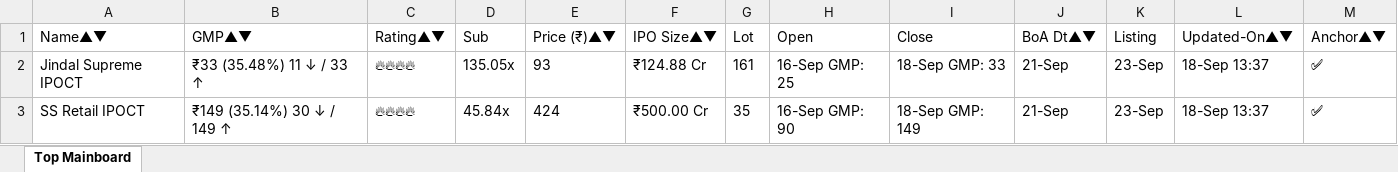
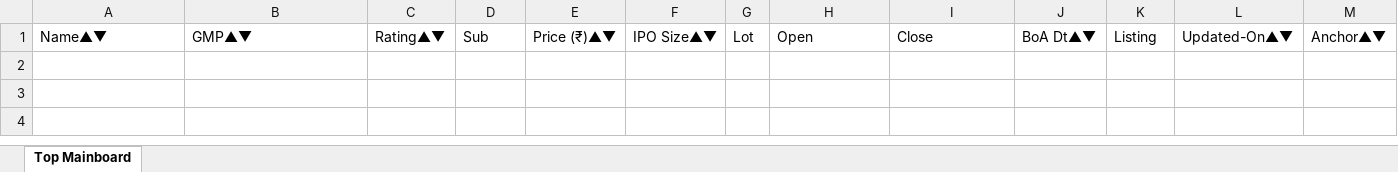
Before and after one commit to ayushpdkushwaha1/ipo-gmp-bot, an Excel workbook: files/Mainboard_IPOs.xlsx, sheet Top Mainboard, drawn as a sheet; values as stored, in another font and other column widths than the file's, no borders; the diff names each change by its address in the sheet, - before the commit and + after, or states it on an @@ line.

```diff
--- a/files/Mainboard_IPOs.xlsx (sheet Top Mainboard)
+++ b/files/Mainboard_IPOs.xlsx (sheet Top Mainboard)
-row 2: Jindal Supreme IPOCT | ₹33 (35.48%) 11 ↓ / 33 ↑ | 🔥🔥🔥🔥 | 135.05x | 93 | ₹124.88 Cr | 161 | 16-Sep GMP: 25 | 18-Sep GMP: 33 | 21-Sep | 23-Sep | 18-Sep 13:37 | ✅
-row 3: SS Retail IPOCT | ₹149 (35.14%) 30 ↓ / 149 ↑ | 🔥🔥🔥🔥 | 45.84x | 424 | ₹500.00 Cr | 35 | 16-Sep GMP: 90 | 18-Sep GMP: 149 | 21-Sep | 23-Sep | 18-Sep 13:37 | ✅
```
Also changed, not shown: files/SME_IPOs.xlsx, files/gmp.xlsx, 2 other files.
